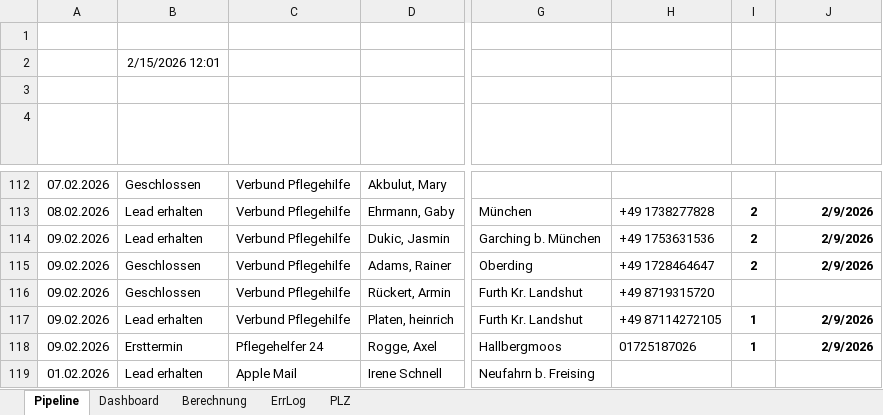
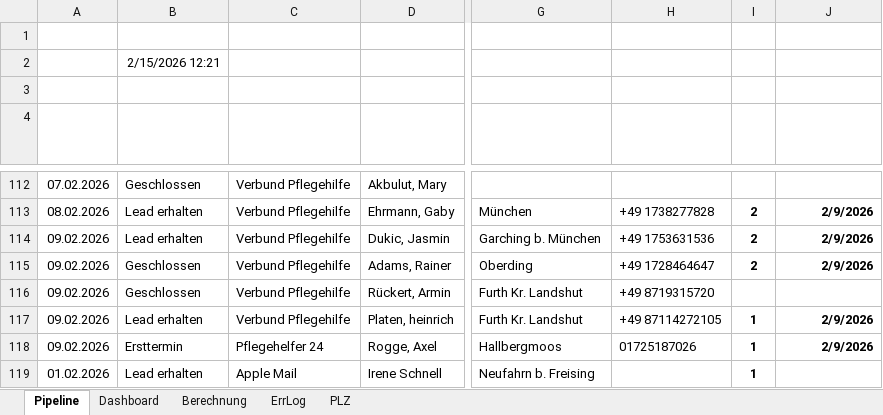
Before and after one commit to SteffenNeumann/Excel_leads, an Excel workbook: Pipeline-Leads.xlsm, sheet Pipeline, drawn as a sheet; only a part is shown, gaps mark what is left out; values as stored, in another font and other column widths than the file's, no borders; charts and pictures and table styles not drawn; the diff covers the shown part only; the diff names each change by its address in the sheet, - before the commit and + after, or states it on an @@ line.

```diff
--- a/Pipeline-Leads.xlsm (sheet Pipeline)
+++ b/Pipeline-Leads.xlsm (sheet Pipeline)
-B2 (Status): 2/15/2026 12:01
+B2 (Status): 2/15/2026 12:21
-I119 (PG): (empty)
+I119 (PG): 1
```
Also changed, not shown: 1 added row elsewhere in this sheet, 1 other file.
